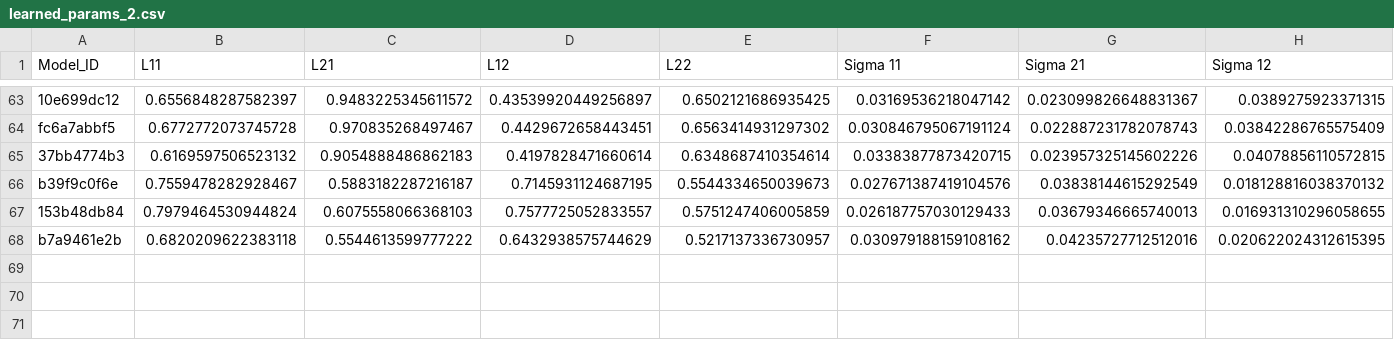
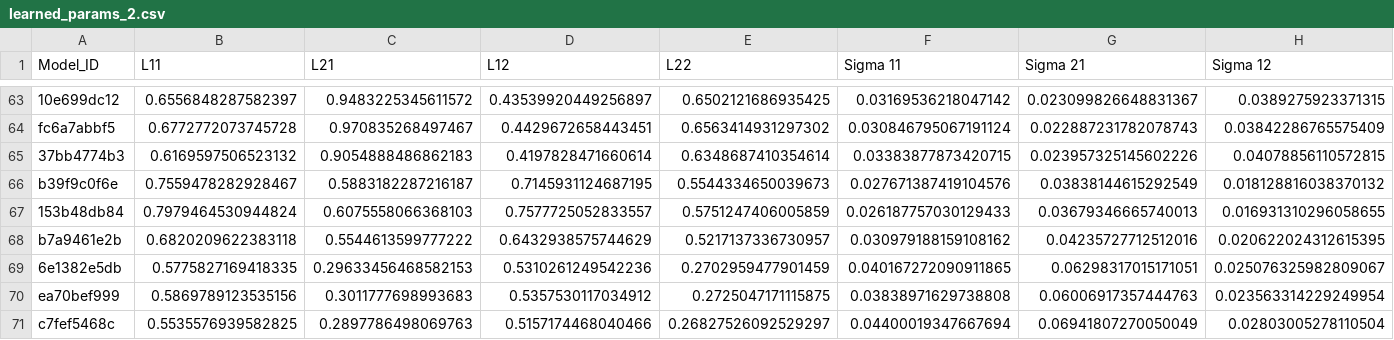
Before and after one commit to yamacisik/gated_kernel_tpp, a CSV file: learned_params_2.csv, drawn as a sheet; only a part is shown, gaps mark what is left out; rows hold the shown columns only; the diff names each change by its address in the sheet, - before the commit and + after, or states it on an @@ line.

```diff
--- a/learned_params_2.csv
+++ b/learned_params_2.csv
+row 69: 6e1382e5db | 0.5775827169418335 | 0.29633456468582153 | 0.5310261249542236 | 0.2702959477901459 | 0.040167272090911865 | 0.06298317015171051 | 0.025076325982809067
+row 70: ea70bef999 | 0.5869789123535156 | 0.3011777698993683 | 0.5357530117034912 | 0.2725047171115875 | 0.03838971629738808 | 0.06006917357444763 | 0.023563314229249954
+row 71: c7fef5468c | 0.5535576939582825 | 0.2897786498069763 | 0.5157174468040466 | 0.26827526092529297 | 0.04400019347667694 | 0.06941807270050049 | 0.02803005278110504
```
Also changed, not shown: results.csv.
